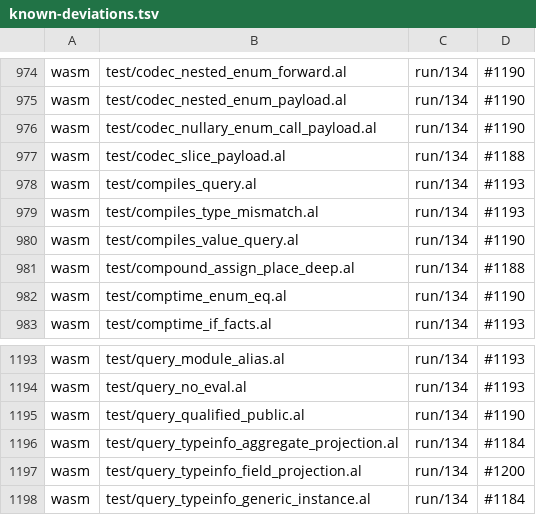
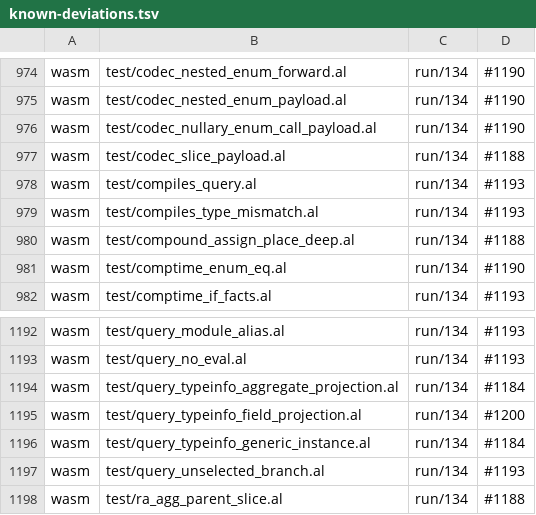
Before and after one commit to alatyr-programming-language/compiler, a TSV file: scripts/known-deviations.tsv, drawn as a sheet; only a part is shown, gaps mark what is left out; the shorter side is filled out with more unchanged rows; the diff names each change by its address in the sheet, - before the commit and + after, or states it on an @@ line.

Commit message:
test: delete the two #1190 wasm rows #1266 fixed (#1126 S2)
#1266 (oracle commit c4e20937) took wasm test/compiles_value_query.al and
test/query_qualified_public.al from run/134 to run/42, which meets their
`## expect: run 42`. Their known-deviations rows were therefore stale, and
FIXTURE EXPECT went red with `stale 2` in the hosted walks of this branch
rebased onto main (runs 41189179346, 41198590006). #1190 keeps its other
rows and stays listed.

Verified: `scripts/fixture_expect.sh --gate` against main's manifest reads
`stale 0, unlisted 0, changed 0, orphan 0, unissued 0` and `GATE: ok`.

```diff
--- a/scripts/known-deviations.tsv
+++ b/scripts/known-deviations.tsv
-row 980: wasm | test/compiles_value_query.al | run/134 | #1190
-row 1195: wasm | test/query_qualified_public.al | run/134 | #1190
```
